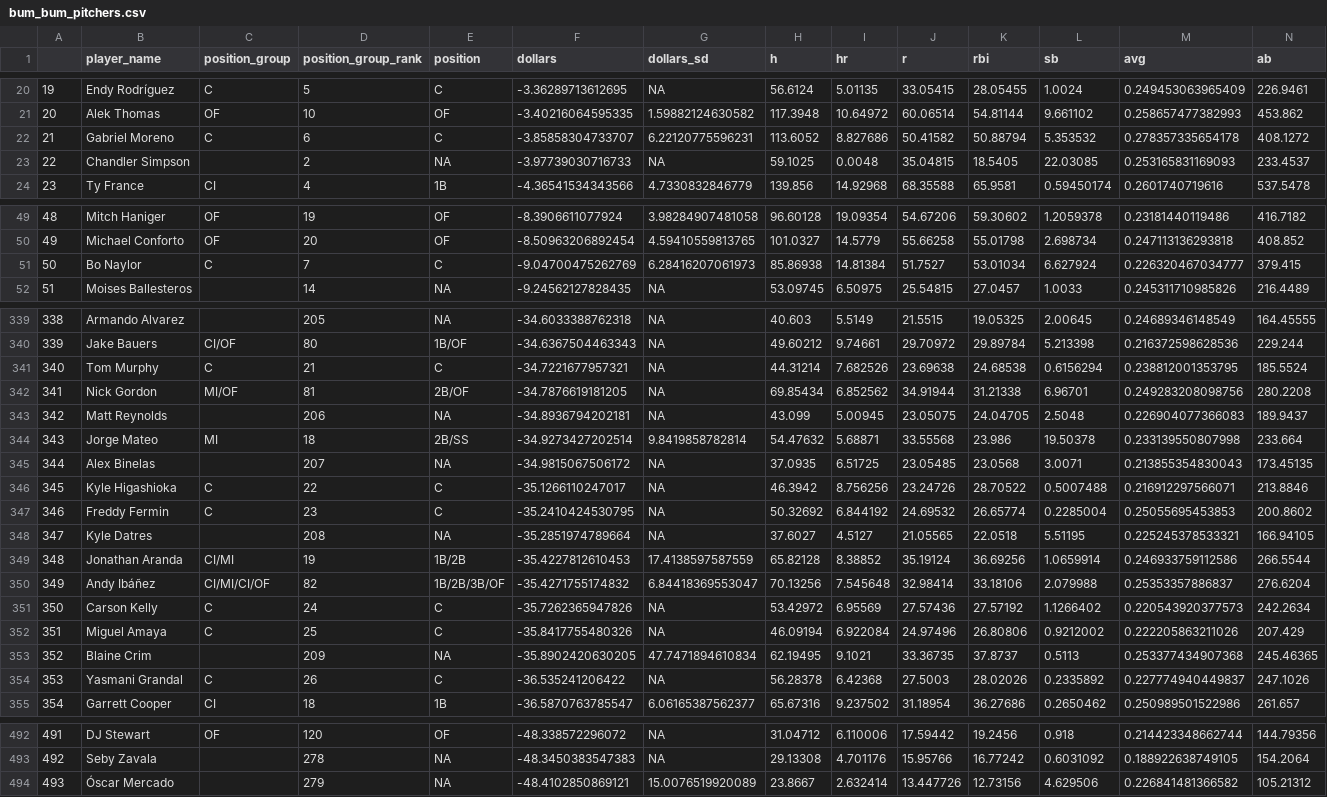
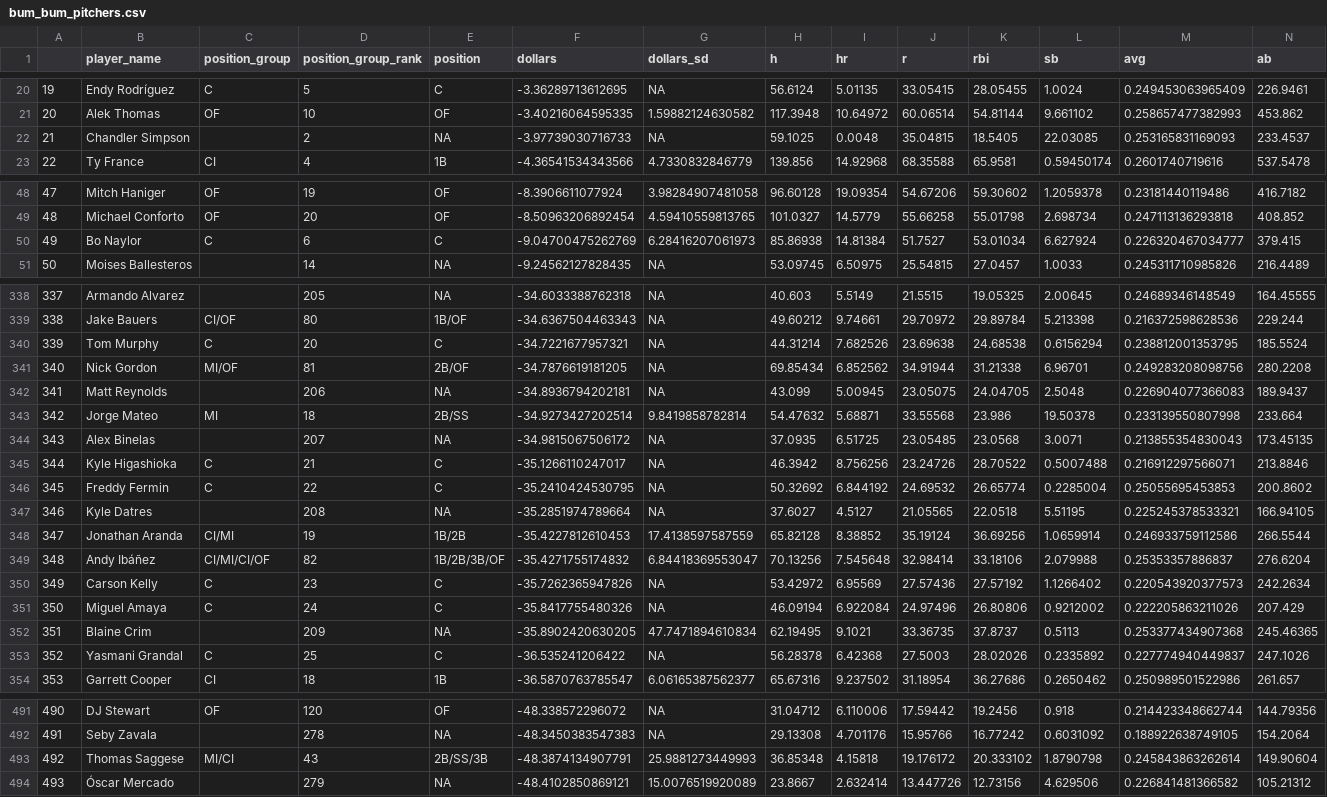
Before and after one commit to SamuelLachance/Betting, a CSV file: ottoneu/bum_bum_pitchers.csv, drawn as a sheet; only a part is shown, gaps mark what is left out; removed rows and columns are numbered as before the commit, all else as after; rows hold the shown columns only; the diff covers the shown part only; the diff names each change by its address in the sheet, - before the commit and + after, or states it on an @@ line.

```diff
--- a/ottoneu/bum_bum_pitchers.csv
+++ b/ottoneu/bum_bum_pitchers.csv
-row 22: 21 | Gabriel Moreno | C | 6 | C | -3.85858304733707 | 6.22120775596231 | 113.6052 | 8.827686 | 50.41582 | 50.88794 | 5.353532 | 0.278357335654178 | 408.1272
@@ column A renumbered between rows 22 and 492 @@
-D50 (position_group_rank): 7
+D50 (position_group_rank): 6
-D340 (position_group_rank): 21
+D340 (position_group_rank): 20
-D345 (position_group_rank): 22
+D345 (position_group_rank): 21
-D346 (position_group_rank): 23
+D346 (position_group_rank): 22
-D350 (position_group_rank): 24
+D350 (position_group_rank): 23
-D351 (position_group_rank): 25
+D351 (position_group_rank): 24
-D353 (position_group_rank): 26
+D353 (position_group_rank): 25
+row 493: 492 | Thomas Saggese | MI/CI | 43 | 2B/SS/3B | -48.3874134907791 | 25.9881273449993 | 36.85348 | 4.15818 | 19.176172 | 20.333102 | 1.8790798 | 0.245843863262614 | 149.90604
```
Also changed, not shown: 19 edited cells elsewhere in this file, ottoneu/all_pitchers.csv, ottoneu/dani_rojas_hitters.csv, 3 other files.
